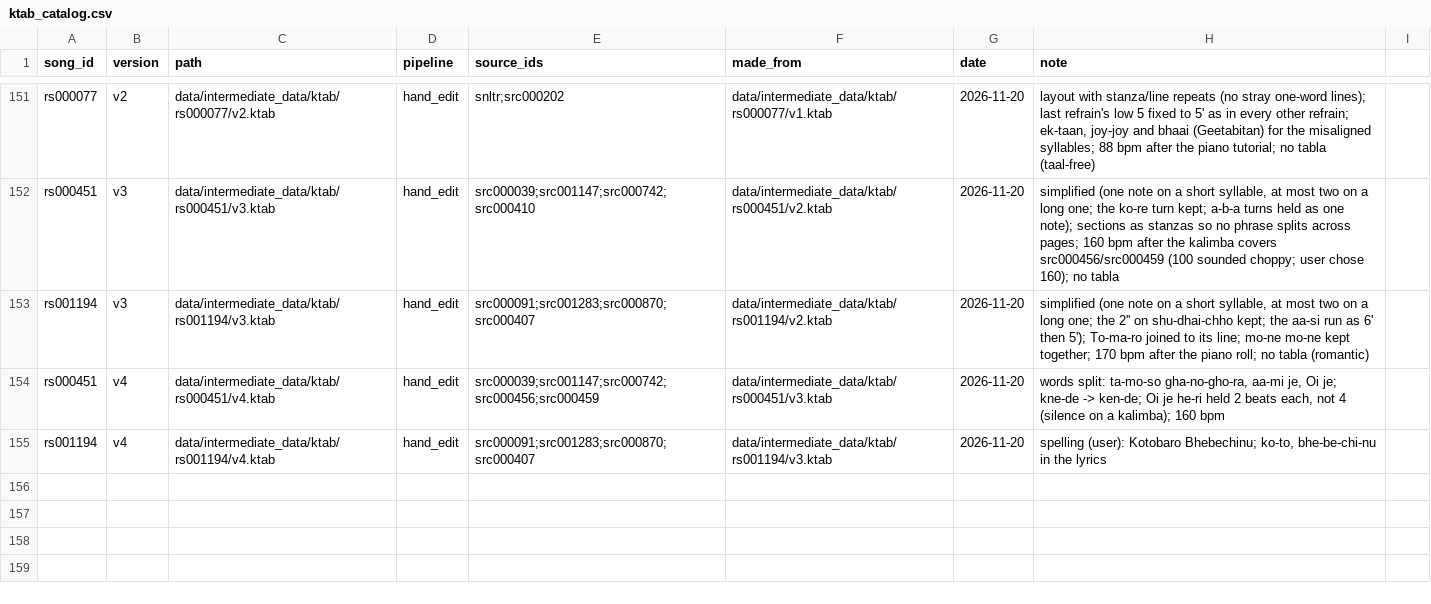
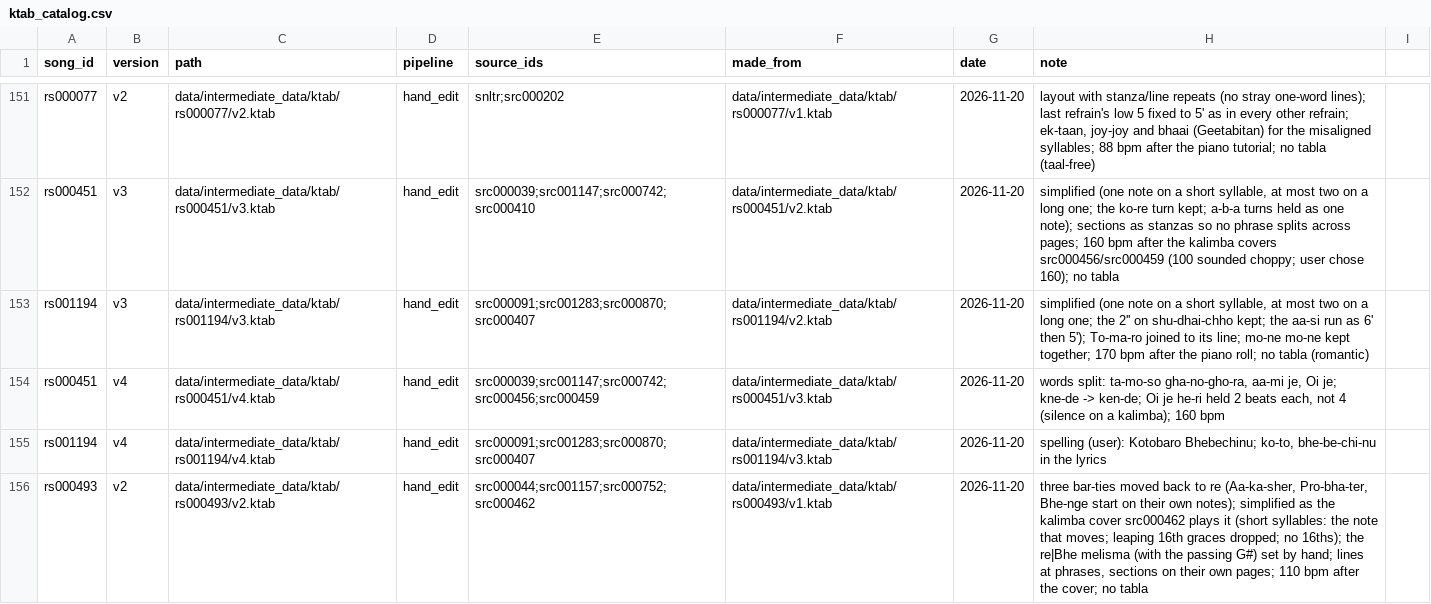
Before and after one commit to jagadish88/kalimba-kitab, a CSV file: data/intermediate_data/ktab/ktab_catalog.csv, drawn as a sheet; only a part is shown, gaps mark what is left out.

```diff
--- a/data/intermediate_data/ktab/ktab_catalog.csv
+++ b/data/intermediate_data/ktab/ktab_catalog.csv
@@ -155 +155,2 @@ rs000451,v4,data/intermediate_data/ktab/rs000451/v4.ktab,hand_edit,src000039;src
 rs001194,v4,data/intermediate_data/ktab/rs001194/v4.ktab,hand_edit,src000091;src001283;src000870;src000407,data/intermediate_data/ktab/rs001194/v3.ktab,2026-11-20,"spelling (user): Kotobaro Bhebechinu; ko-to, bhe-be-chi-nu in the lyrics"
+rs000493,v2,data/intermediate_data/ktab/rs000493/v2.ktab,hand_edit,src000044;src001157;src000752;src000462,data/intermediate_data/ktab/rs000493/v1.ktab,2026-11-20,"three bar-ties moved back to re (Aa-ka-sher, Pro-bha-ter, Bhe-nge start on their own notes); simplified as the kalimba cover src000462 plays it (short syllables: the note that moves; leaping 16th graces dropped; no 16ths); the re|Bhe melisma (with the passing G#) set by hand; lines at phrases, sections on their own pages; 110 bpm after the cover; no tabla"
```
Also changed, not shown: data/raw_data/source_provenance.csv, data/raw_data/video/video_catalog.csv, 6 other files.
